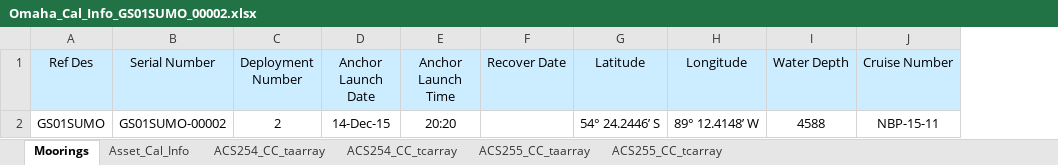
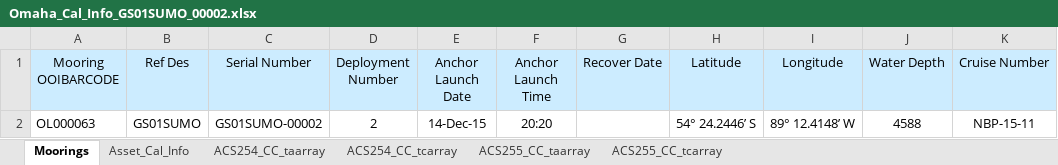
Before and after one commit to oceanobservatories/ingestion-csvs, an Excel workbook: GS01SUMO/Omaha_Cal_Info_GS01SUMO_00002.xlsx, sheet Moorings, drawn as a sheet; only a part is shown; values as stored, in another font and other column widths than the file's, no borders; the diff names each change by its address in the sheet, - before the commit and + after, or states it on an @@ line.

```diff
--- a/GS01SUMO/Omaha_Cal_Info_GS01SUMO_00002.xlsx (sheet Moorings)
+++ b/GS01SUMO/Omaha_Cal_Info_GS01SUMO_00002.xlsx (sheet Moorings)
+column A (Mooring OOIBARCODE), row 2: OL000063
```
Also changed, not shown: sheet Asset_Cal_Info, 9 other files.
